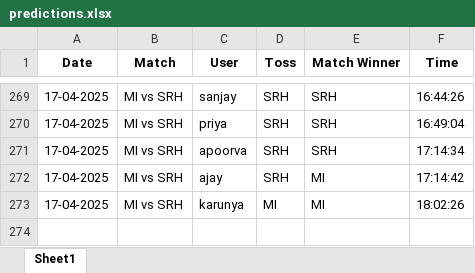
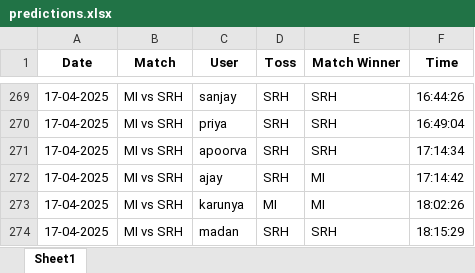
Before and after one commit to krshnavij/IPL_2025, an Excel workbook: predictions.xlsx, sheet Sheet1, drawn as a sheet; only a part is shown, gaps mark what is left out; values as stored, in another font and other column widths than the file's, no borders; the diff names each change by its address in the sheet, - before the commit and + after, or states it on an @@ line.

Commit message:
Update shared predictions

```diff
--- a/predictions.xlsx (sheet Sheet1)
+++ b/predictions.xlsx (sheet Sheet1)
+row 274: 17-04-2025 | MI vs SRH | madan | SRH | SRH | 18:15:29
```
